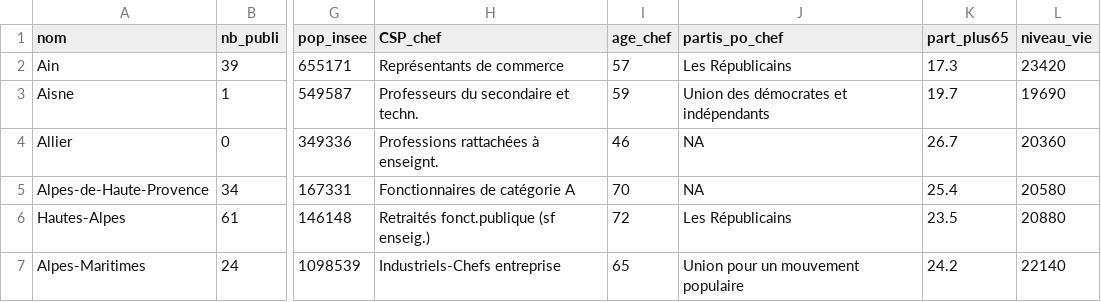
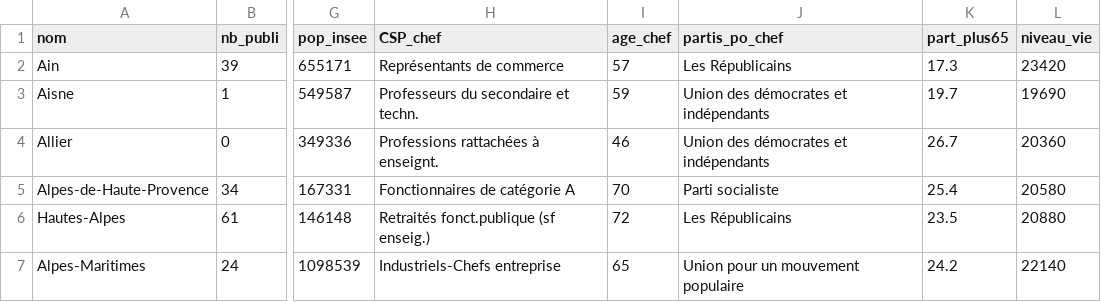
Before and after one commit to DianeThy/ananlyse_situation_opendata, a CSV file: Data/process/departements.csv, drawn as a sheet; only a part is shown, gaps mark what is left out; the diff covers the shown part only; the diff names each change by its address in the sheet, - before the commit and + after, or states it on an @@ line.

```diff
--- a/Data/process/departements.csv
+++ b/Data/process/departements.csv
-J4 (partis_po_chef): NA
+J4 (partis_po_chef): Union des démocrates et indépendants
-J5 (partis_po_chef): NA
+J5 (partis_po_chef): Parti socialiste
```
Also changed, not shown: 3 removed rows and 26 edited cells elsewhere in this file, Data/process/epci.csv, 5 other files.
